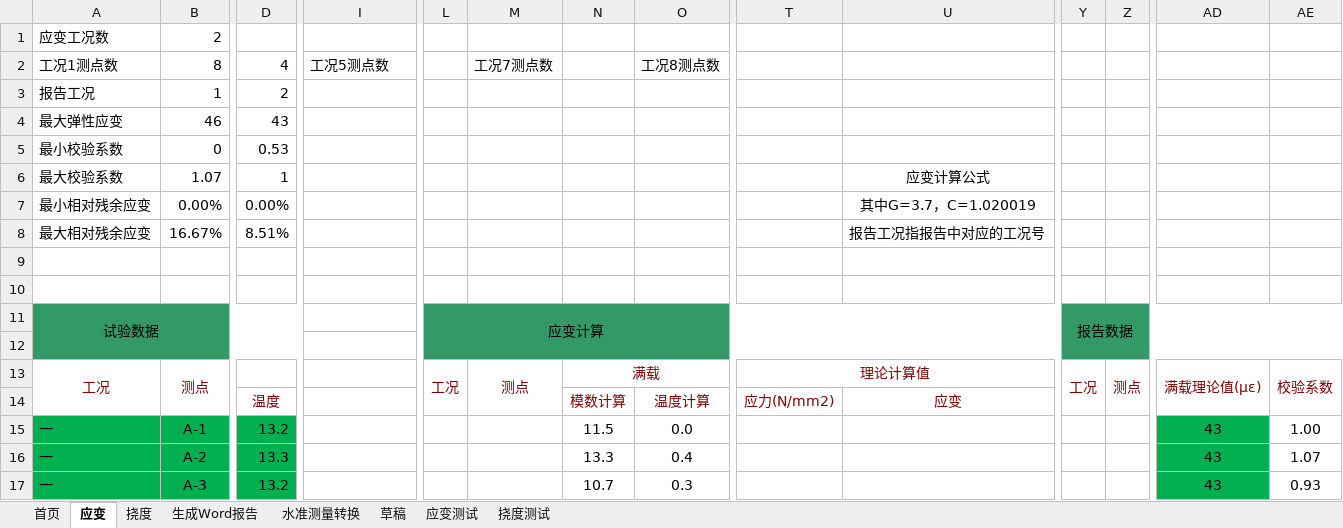
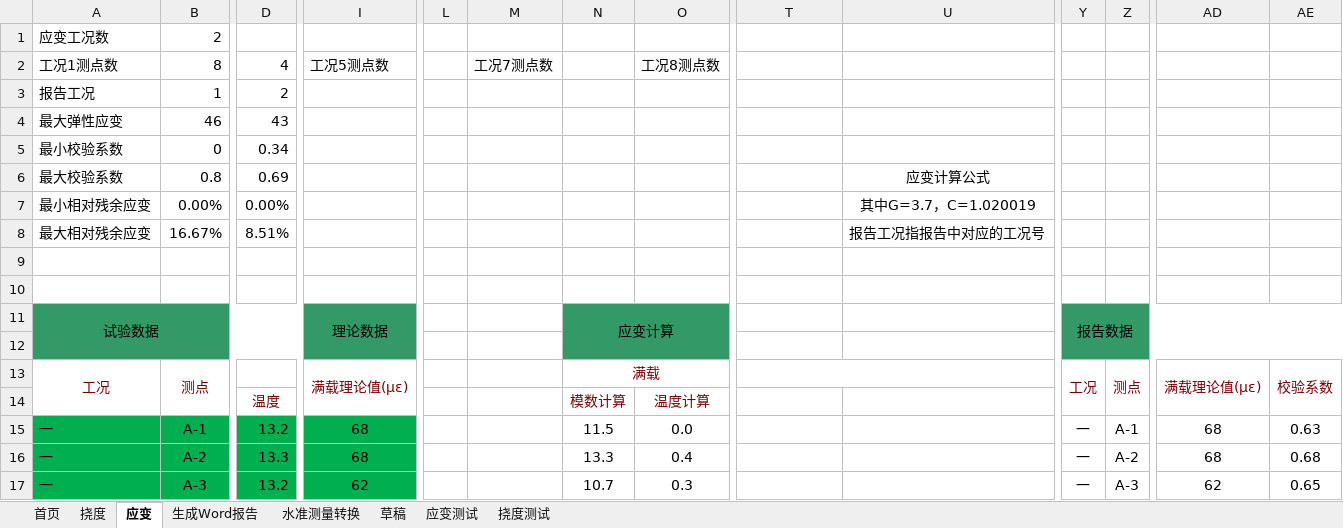
Before and after one commit to zjkl19/AutoReport, an Excel workbook: AutoReport.xlsm, sheet 应变, drawn as a sheet; only a part is shown, gaps mark what is left out; values as stored, in another font and other column widths than the file's, no borders; charts and pictures not drawn; removed rows and columns are numbered as before the commit, all else as after; rows hold the shown columns only; the diff covers the shown part only; the diff names each change by its address in the sheet, - before the commit and + after, or states it on an @@ line.

```diff
--- a/AutoReport.xlsm (sheet 应变)
+++ b/AutoReport.xlsm (sheet 应变)
@@ sheet tab order changed: 首页 | 挠度 | 应变 | 生成Word报告 | 水准测量转换 | 草稿 | 应变测试 | 挠度测试 @@
-D5: 0.53
+D5: 0.34
-B6: 1.07
+B6: 0.8
-D6: 1
+D6: 0.69
-row 11: 试验数据 |  |  |  | 应变计算 |  |  |  |  |  | 报告数据
+row 11: 试验数据 |  |  | 理论数据 |  |  | 应变计算 |  |  |  | 报告数据
-I12 fill: none
+I12 fill: #339966
-L12:U12 fill: #339966
+L12:U12 fill: none
-I13: (empty)
+I13: 满载理论值(με)
+I13:I14 merged
-L13: 工况
+L13: (empty)
-L13:L14 merged
-M13: 测点
+M13: (empty)
-M13:M14 merged
-T13: 理论计算值
+T13: (empty)
-T14: 应力(N/mm2)
+T14: (empty)
-U14: 应变
+U14: (empty)
-I15:I16: (empty)
+I15:I16: 68
-I15:I17 fill: none
+I15:I17 fill: #00B050
-Y15:Y17: (empty)
+Y15:Y17: 一
-Z15: (empty)
+Z15: A-1
-AD15:AD16: 43
+AD15:AD16: 68
-AD15:AD17 fill: #00B050
+AD15:AD17 fill: none
-AE15: 1.00
+AE15: 0.63
-Z16: (empty)
+Z16: A-2
-AE16: 1.07
+AE16: 0.68
-I17: (empty)
+I17: 62
-Z17: (empty)
+Z17: A-3
-AD17: 43
+AD17: 62
-AE17: 0.93
+AE17: 0.65
```
Also changed, not shown: 44 edited cells and cell formats elsewhere in this sheet, sheet 挠度, charts or pictures, 10 other files.
